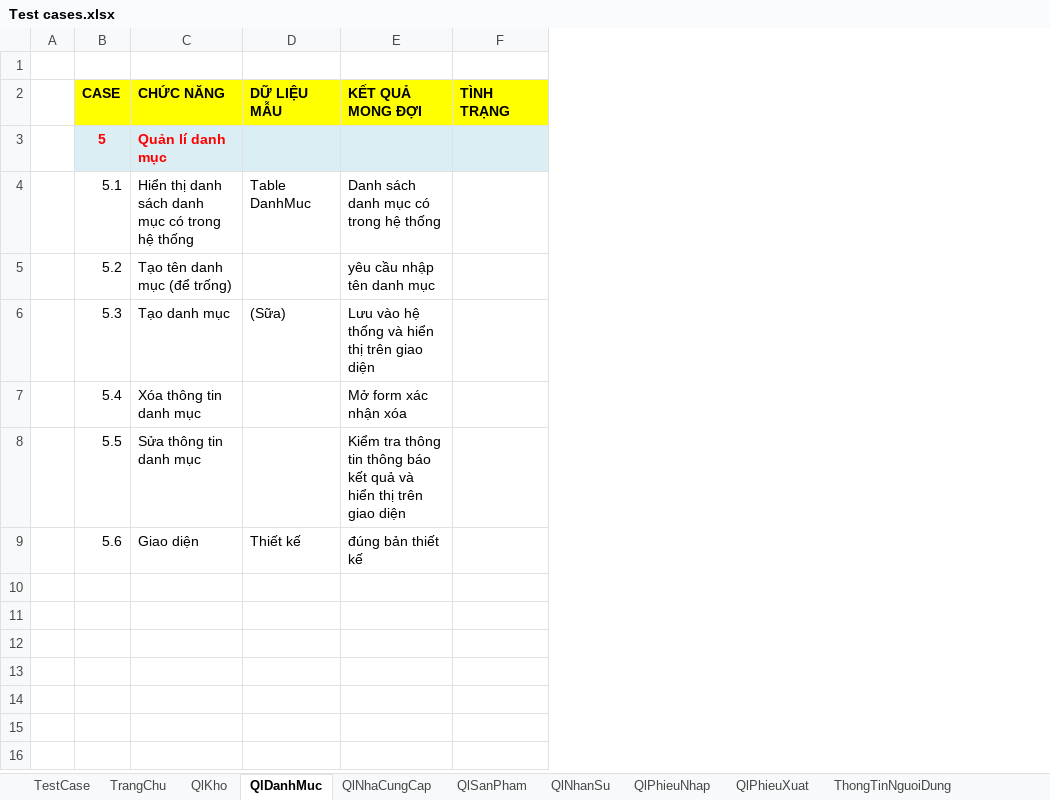
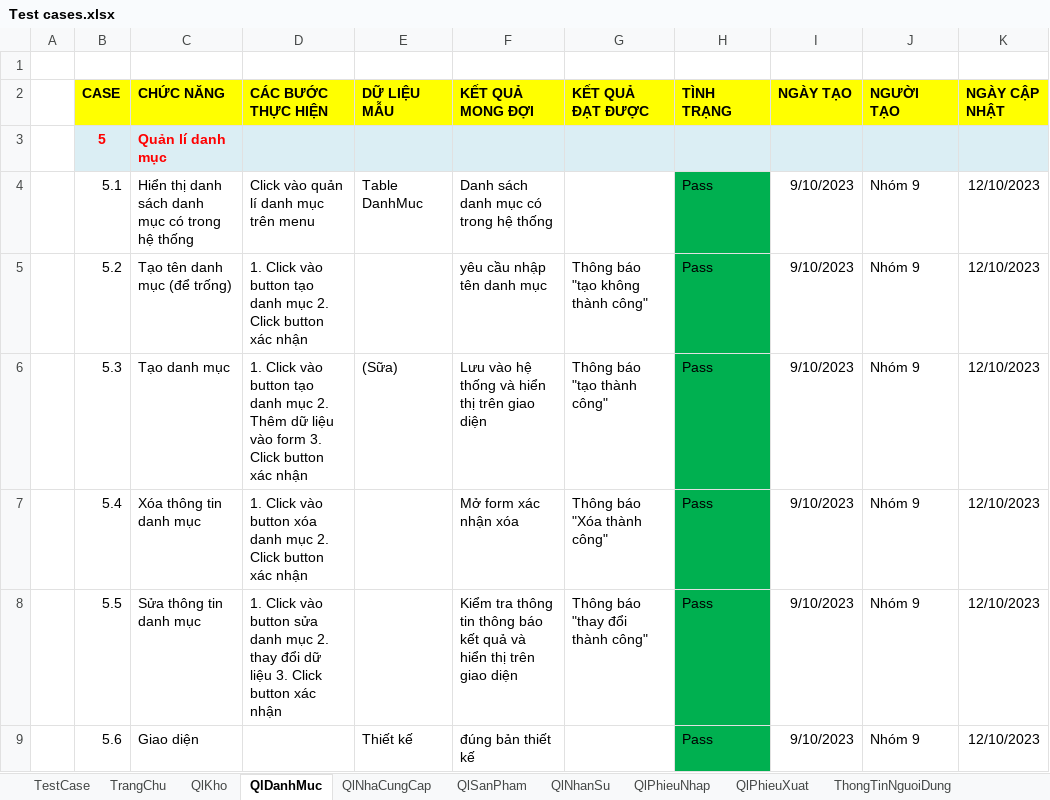
Before and after one commit to khanh1908/BaoCao_nhom9, an Excel workbook: Test cases.xlsx, sheet QlDanhMuc, drawn as a sheet; values as stored, in another font and other column widths than the file's, no borders; addresses are those after the commit; the diff names each change by its address in the sheet, - before the commit and + after, or states it on an @@ line.

```diff
--- a/Test cases.xlsx (sheet QlDanhMuc)
+++ b/Test cases.xlsx (sheet QlDanhMuc)
+column D (CÁC BƯỚC THỰC HIỆN), rows 4-8: Click vào quản lí danh mục trên menu | 1. Click vào button tạo danh mục 2. Click button xác nhận | 1. Click vào button tạo danh mục 2. Thêm dữ liệu vào form 3. Click button xác nhận | 1. Click vào button xóa danh mục 2. Click button xác nhận | 1. Click vào button sửa danh mục 2. thay đổi dữ liệu 3. Click button xác nhận
+column G (KẾT QUẢ ĐẠT ĐƯỢC), rows 5-8: Thông báo "tạo không thành công" | Thông báo "tạo thành công" | Thông báo "Xóa thành công" | Thông báo "thay đổi thành công"
+column I (NGÀY TẠO), rows 4-9: all 9/10/2023
+column J (NGƯỜI TẠO), rows 4-9: all Nhóm 9
+column K (NGÀY CẬP NHẬT), rows 4-9: all 12/10/2023
-H4:H9 (TÌNH TRẠNG): (empty)
+H4:H9 (TÌNH TRẠNG): Pass
-H4:H9 fill: none
+H4:H9 fill: #00B050
```
Also changed, not shown: sheet QlKho, sheet TrangChu, sheet QlNhaCungCap, sheet QlSanPham, sheet ThongTinNguoiDung, sheet QlNhanSu, 2 more sheets.
